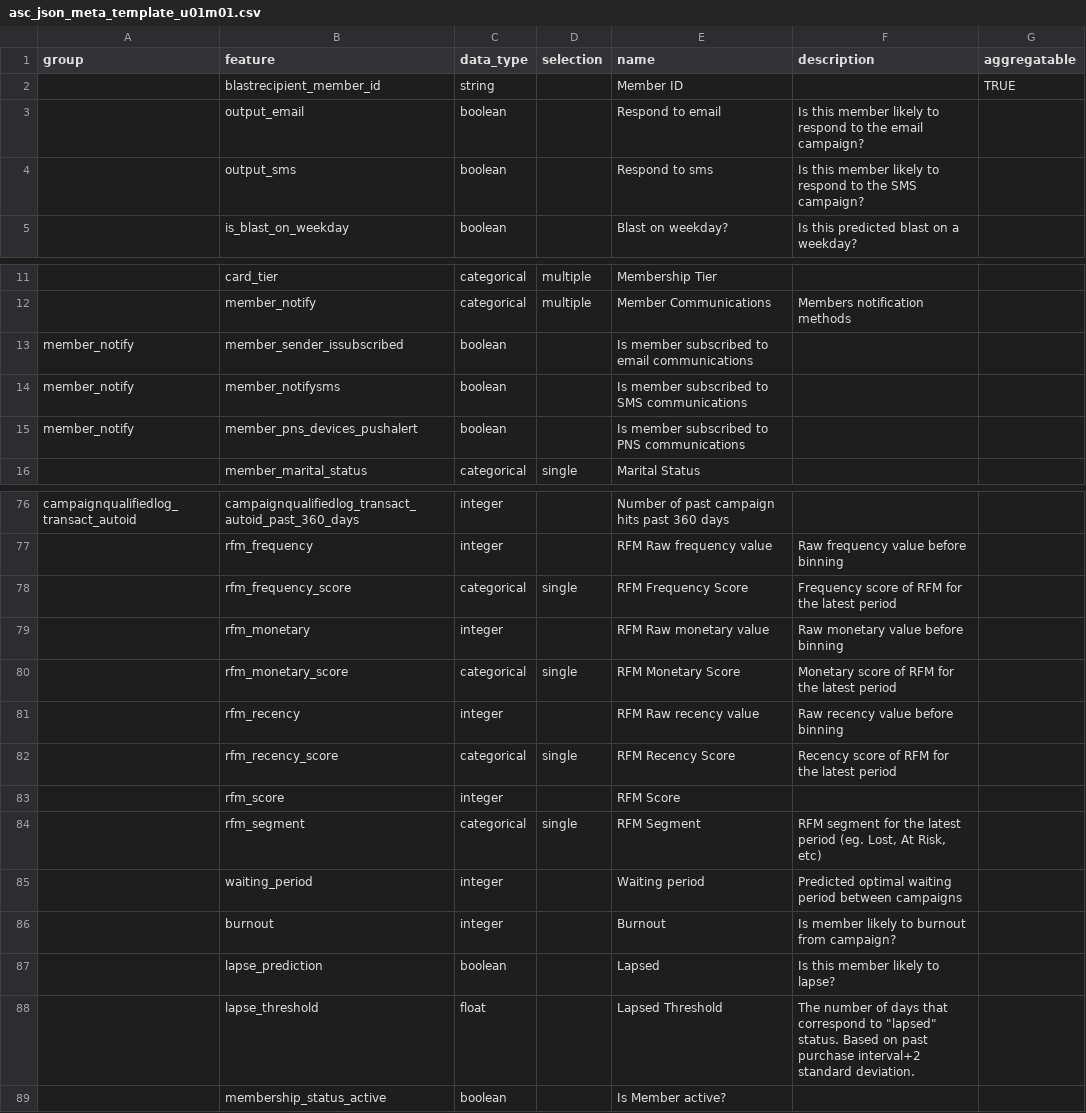
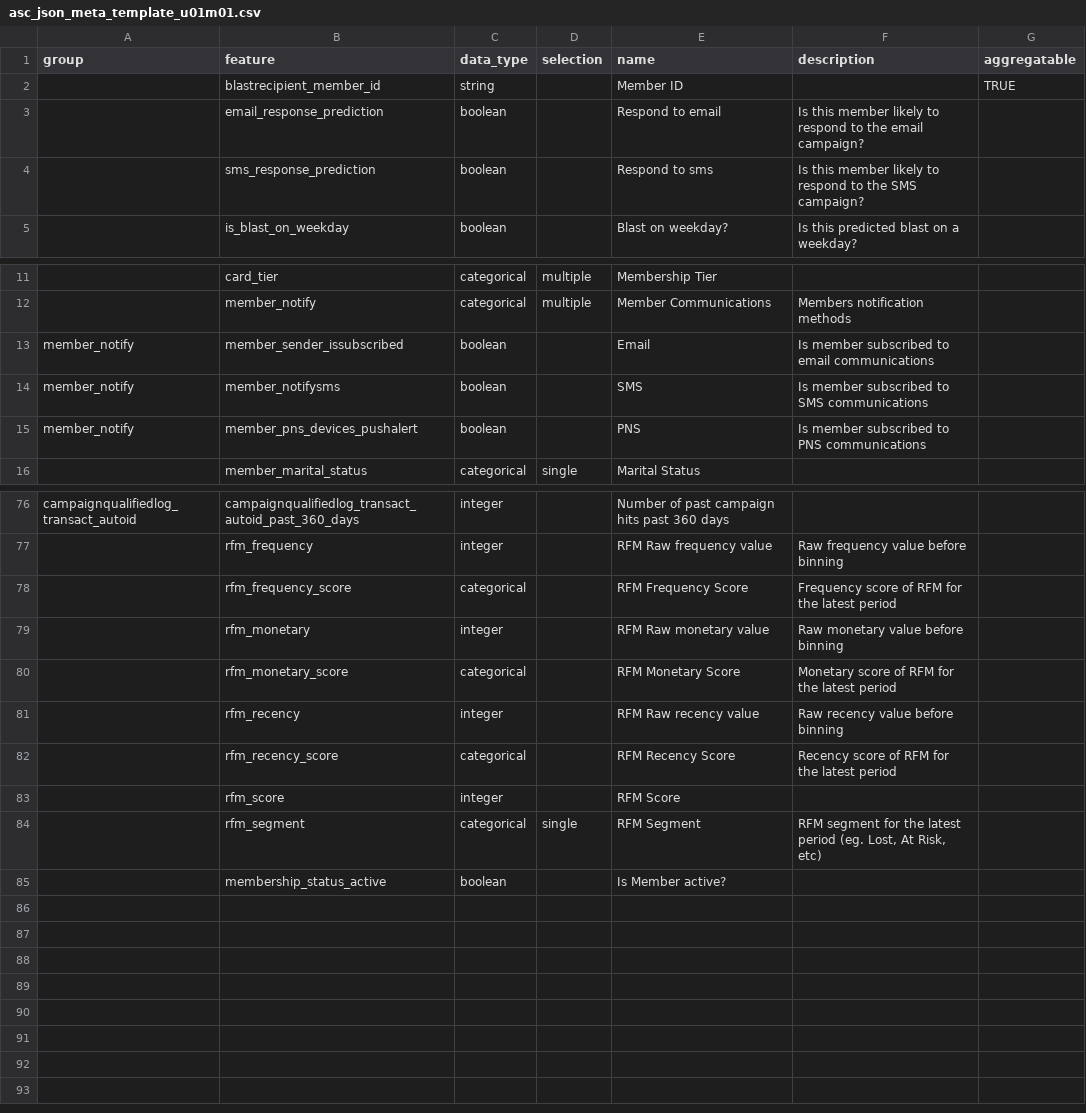
Before and after one commit to jackChawanwit/json, a CSV file: template/asc_json_meta_template_u01m01.csv, drawn as a sheet; only a part is shown, gaps mark what is left out.

Commit message:
[update] uc1m1 template

```diff
--- a/template/asc_json_meta_template_u01m01.csv
+++ b/template/asc_json_meta_template_u01m01.csv
@@ -2,4 +2,4 @@ group,feature,data_type,selection,name,description,aggregatable
 ,blastrecipient_member_id,string,,Member ID,,TRUE
-,output_email,boolean,,Respond to email,Is this member likely to respond to the email campaign?,
-,output_sms,boolean,,Respond to sms,Is this member likely to respond to the SMS campaign?,
+,email_response_prediction,boolean,,Respond to email,Is this member likely to respond to the email campaign?,
+,sms_response_prediction,boolean,,Respond to sms,Is this member likely to respond to the SMS campaign?,
 ,is_blast_on_weekday,boolean,,Blast on weekday?,Is this predicted blast on a weekday?,
@@ -12,5 +12,5 @@ group,feature,data_type,selection,name,description,aggregatable
 ,member_notify,categorical,multiple,Member Communications,Members notification methods,
-member_notify,member_sender_issubscribed,boolean,,Is member subscribed to email communications,,
-member_notify,member_notifysms,boolean,,Is member subscribed to SMS communications,,
-member_notify,member_pns_devices_pushalert,boolean,,Is member subscribed to PNS communications,,
+member_notify,member_sender_issubscribed,boolean,,Email,Is member subscribed to email communications,
+member_notify,member_notifysms,boolean,,SMS,Is member subscribed to SMS communications,
+member_notify,member_pns_devices_pushalert,boolean,,PNS,Is member subscribed to PNS communications,
 ,member_marital_status,categorical,single,Marital Status,,
@@ -77,13 +77,9 @@ campaignqualifiedlog_transact_autoid,campaignqualifiedlog_transact_autoid_past_3
 ,rfm_frequency,integer,,RFM Raw frequency value,Raw frequency value before binning,
-,rfm_frequency_score,categorical,single,RFM Frequency Score,Frequency score of RFM for the latest period,
+,rfm_frequency_score,categorical,,RFM Frequency Score,Frequency score of RFM for the latest period,
 ,rfm_monetary,integer,,RFM Raw monetary value,Raw monetary value before binning,
-,rfm_monetary_score,categorical,single,RFM Monetary Score,Monetary score of RFM for the latest period,
+,rfm_monetary_score,categorical,,RFM Monetary Score,Monetary score of RFM for the latest period,
 ,rfm_recency,integer,,RFM Raw recency value,Raw recency value before binning,
-,rfm_recency_score,categorical,single,RFM Recency Score,Recency score of RFM for the latest period,
+,rfm_recency_score,categorical,,RFM Recency Score,Recency score of RFM for the latest period,
 ,rfm_score,integer,,RFM Score,,
 ,rfm_segment,categorical,single,RFM Segment,"RFM segment for the latest period (eg. Lost, At Risk, etc)",
-,waiting_period,integer,,Waiting period,Predicted optimal waiting period between campaigns,
-,burnout,integer,,Burnout,Is member likely to burnout from campaign?,
-,lapse_prediction,boolean,,Lapsed,Is this member likely to lapse?,
-,lapse_threshold,float,,Lapsed Threshold,"The number of days that correspond to ""lapsed"" status. Based on past purchase interval+2 standard deviation.",
 ,membership_status_active,boolean,,Is Member active?,,
```
